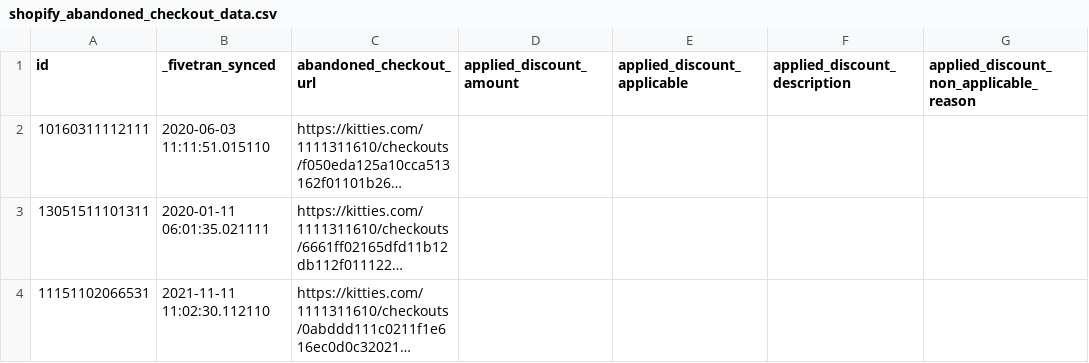
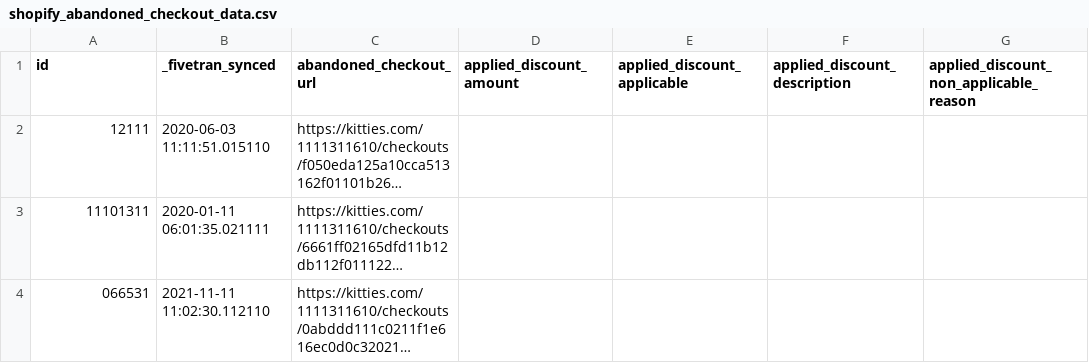
Before and after one commit to fivetran/dbt_shopify_source, a CSV file: integration_tests/seeds/shopify_abandoned_checkout_data.csv, drawn as a sheet; only a part is shown; long unchanged cells end in …; the diff names each change by its address in the sheet, - before the commit and + after, or states it on an @@ line.

```diff
--- a/integration_tests/seeds/shopify_abandoned_checkout_data.csv
+++ b/integration_tests/seeds/shopify_abandoned_checkout_data.csv
-A2 (id): 10160311112111
+A2 (id): 12111
-A3 (id): 13051511101311
+A3 (id): 11101311
-A4 (id): 11151102066531
+A4 (id): 066531
```
Also changed, not shown: integration_tests/seeds/shopify_order_discount_code_data.csv, integration_tests/seeds/shopify_product_tag_data.csv, 2 other files.
